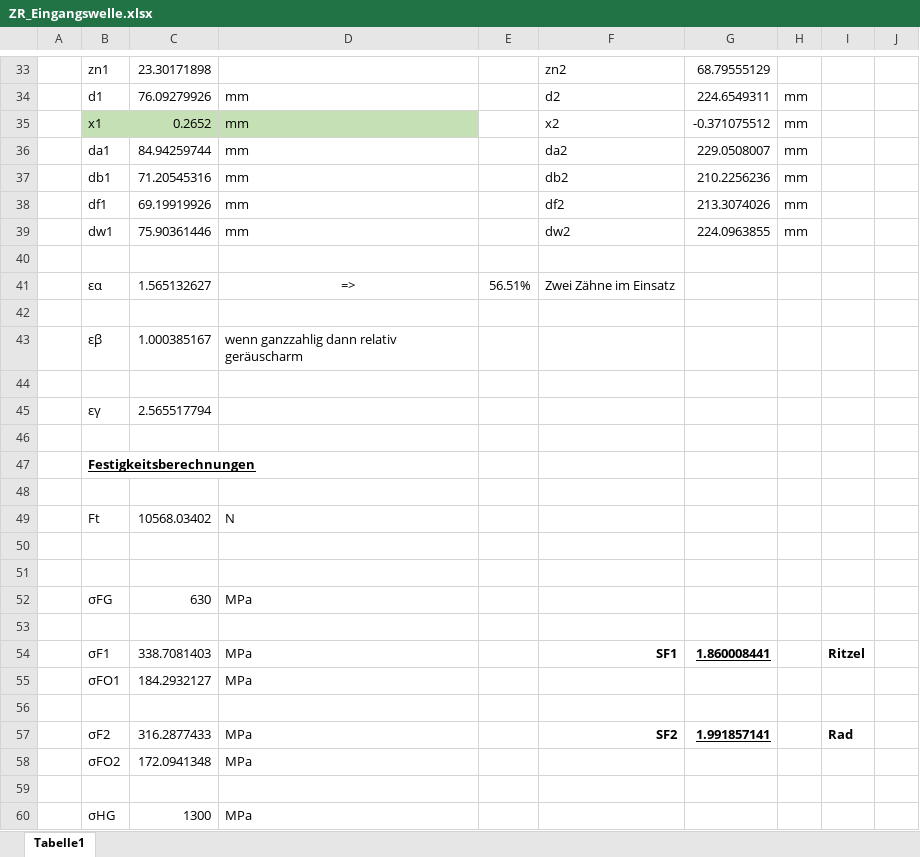
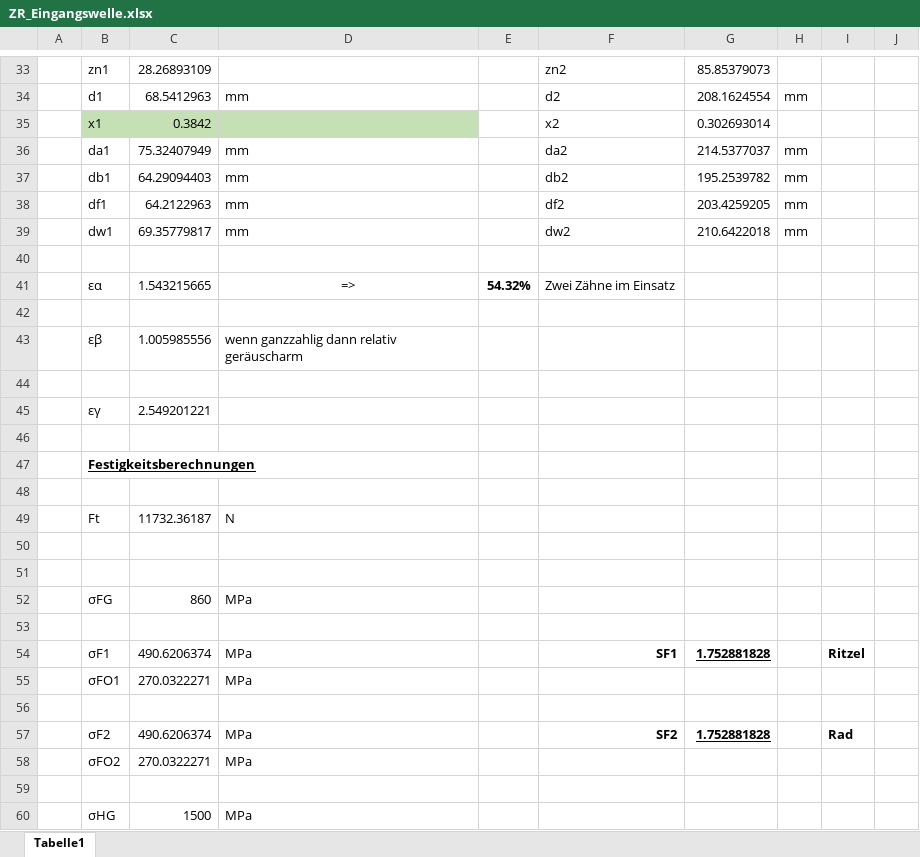
Before and after one commit to Mofiche/Getriebebeleg, an Excel workbook: ZR_Eingangswelle.xlsx, sheet Tabelle1, drawn as a sheet; only a part is shown, gaps mark what is left out; values as stored, in another font and other column widths than the file's, no borders; the diff covers the shown part only; the diff names each change by its address in the sheet, - before the commit and + after, or states it on an @@ line.

```diff
--- a/ZR_Eingangswelle.xlsx (sheet Tabelle1)
+++ b/ZR_Eingangswelle.xlsx (sheet Tabelle1)
-C33: 23.30171898
+C33: 28.26893109
-G33: 68.79555129
+G33: 85.85379073
-C34: 76.09279926
+C34: 68.5412963
-G34: 224.6549311
+G34: 208.1624554
-C35: 0.2652
+C35: 0.3842
-D35: mm
+D35: (empty)
-G35: -0.371075512
+G35: 0.302693014
-H35: mm
+H35: (empty)
-C36: 84.94259744
+C36: 75.32407949
-G36: 229.0508007
+G36: 214.5377037
-C37: 71.20545316
+C37: 64.29094403
-G37: 210.2256236
+G37: 195.2539782
-C38: 69.19919926
+C38: 64.2122963
-G38: 213.3074026
+G38: 203.4259205
-C39: 75.90361446
+C39: 69.35779817
-G39: 224.0963855
+G39: 210.6422018
-C41: 1.565132627
+C41: 1.543215665
-E41: 56.51%
+E41: 54.32%
-E41 bold: off
+E41 bold: on
-C43: 1.000385167
+C43: 1.005985556
-C45: 2.565517794
+C45: 2.549201221
-C49: 10568.03402
+C49: 11732.36187
-C52: 630
+C52: 860
-C54: 338.7081403
+C54: 490.6206374
-G54: 1.860008441
+G54: 1.752881828
-C55: 184.2932127
+C55: 270.0322271
-C57: 316.2877433
+C57: 490.6206374
-G57: 1.991857141
+G57: 1.752881828
-C58: 172.0941348
+C58: 270.0322271
-C60: 1300
+C60: 1500
```
Also changed, not shown: 44 edited cells elsewhere in this sheet, formulas that keep their value, ZR_Ausgangswelle.xlsx, 21 other files.
